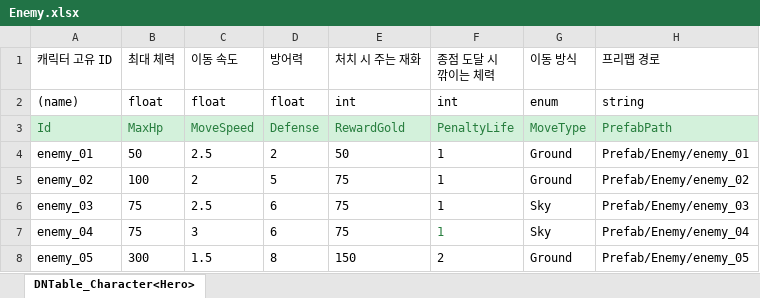
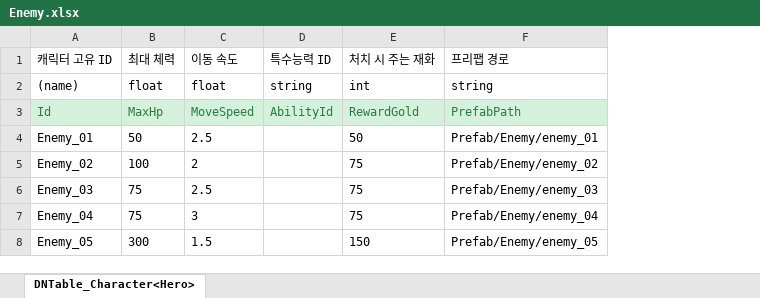
Before and after one commit to MinHyeo/Fantastic4, an Excel workbook: JsonConverter/ExcelFiles/Enemy.xlsx, sheet DNTable_Character<Hero>, drawn as a sheet; values as stored, in another font and other column widths than the file's, no borders; removed rows and columns are numbered as before the commit, all else as after; the diff names each change by its address in the sheet, - before the commit and + after, or states it on an @@ line.

```diff
--- a/JsonConverter/ExcelFiles/Enemy.xlsx (sheet DNTable_Character<Hero>)
+++ b/JsonConverter/ExcelFiles/Enemy.xlsx (sheet DNTable_Character<Hero>)
-column D (방어력), rows 2-8: float | Defense | 2 | 5 | 6 | 6 | 8
+column D (특수능력 ID), rows 2-3: string | AbilityId
-column F (종점 도달 시 깎이는 체력), rows 2-8: int | PenaltyLife | 1 | 1 | 1 | 1 | 2
-column G (이동 방식), rows 2-8: enum | MoveType | Ground | Ground | Sky | Sky | Ground
-A4 (캐릭터 고유 ID): enemy_01
+A4 (캐릭터 고유 ID): Enemy_01
-A5 (캐릭터 고유 ID): enemy_02
+A5 (캐릭터 고유 ID): Enemy_02
-A6 (캐릭터 고유 ID): enemy_03
+A6 (캐릭터 고유 ID): Enemy_03
-A7 (캐릭터 고유 ID): enemy_04
+A7 (캐릭터 고유 ID): Enemy_04
-A8 (캐릭터 고유 ID): enemy_05
+A8 (캐릭터 고유 ID): Enemy_05
```
Also changed, not shown: JsonConverter/ExcelFiles/Entity.xlsx, JsonConverter/ExcelFiles/Stage.xlsx, 3 other files.
